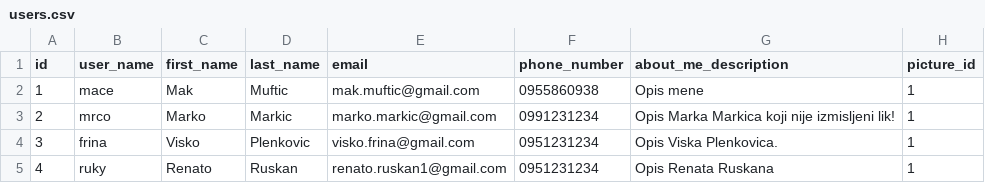
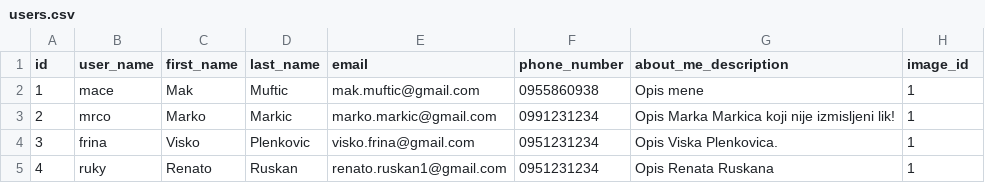
Before and after one commit to MakMuftic/ppij, a CSV file: backend/src/main/resources/db/data/users.csv, drawn as a sheet.

Commit message:
Add image controller, saving to local directory and retrieving endpoint

```diff
--- a/backend/src/main/resources/db/data/users.csv
+++ b/backend/src/main/resources/db/data/users.csv
@@ -1,2 +1,2 @@
-id,user_name,first_name,last_name,email,phone_number,about_me_description,picture_id
+id,user_name,first_name,last_name,email,phone_number,about_me_description,image_id
 1,mace,Mak,Muftic,mak.muftic@gmail.com,0955860938,Opis mene,1
```
Also changed, not shown: 21 other files.
